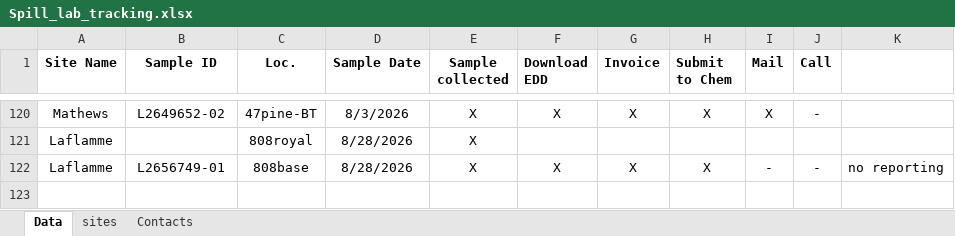
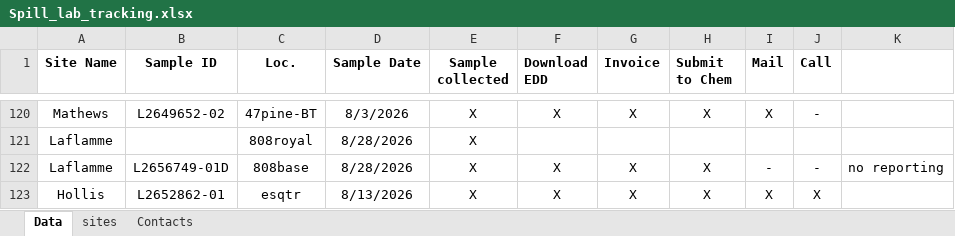
Before and after one commit to lhbeem/DEP_refactor, an Excel workbook: lookup/Spill_lab_tracking.xlsx, sheet Data, drawn as a sheet; only a part is shown, gaps mark what is left out; values as stored, in another font and other column widths than the file's, no borders; conditional formats not drawn; the diff names each change by its address in the sheet, - before the commit and + after, or states it on an @@ line.

```diff
--- a/lookup/Spill_lab_tracking.xlsx (sheet Data)
+++ b/lookup/Spill_lab_tracking.xlsx (sheet Data)
-B122 (Sample ID): L2656749-01
+B122 (Sample ID): L2656749-01D
+row 123: Hollis | L2652862-01 | esqtr | 8/13/2026 | X | X | X | X | X | X
```
Also changed, not shown: lookup/edd_compounds.xlsx, 1 other file.
